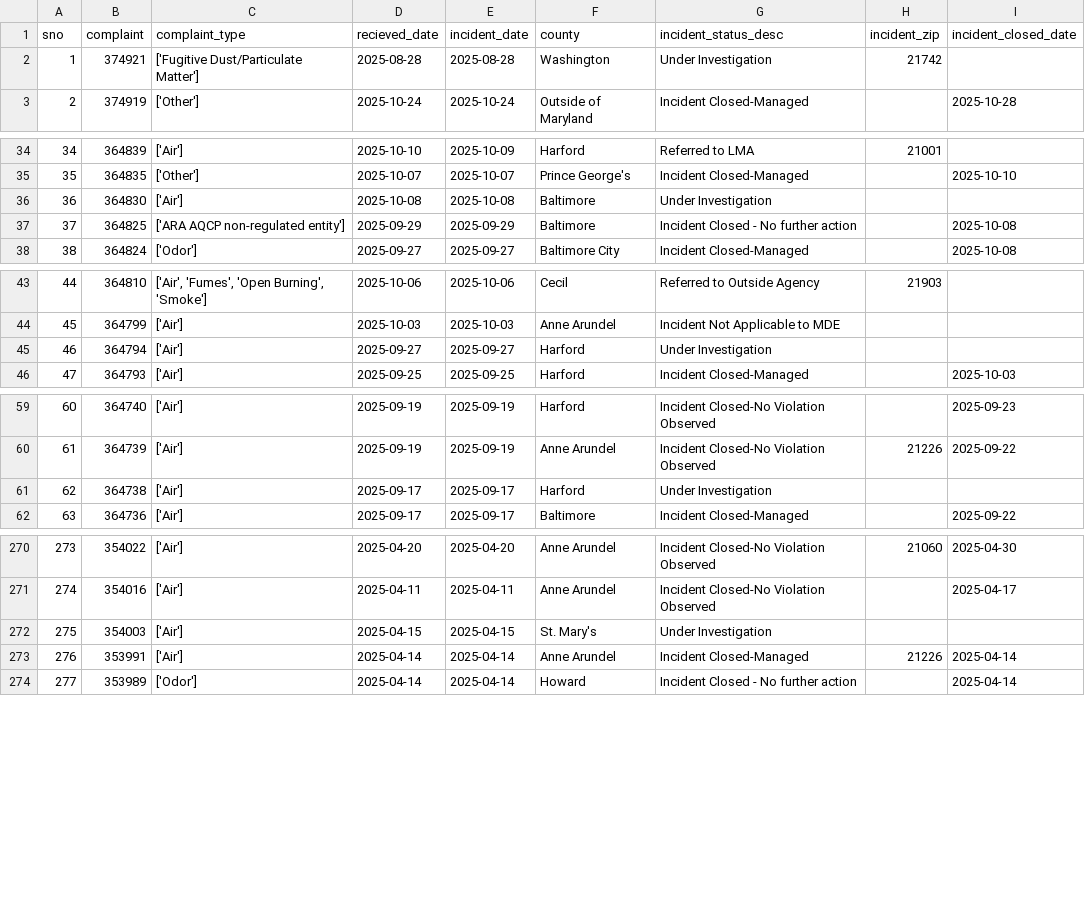
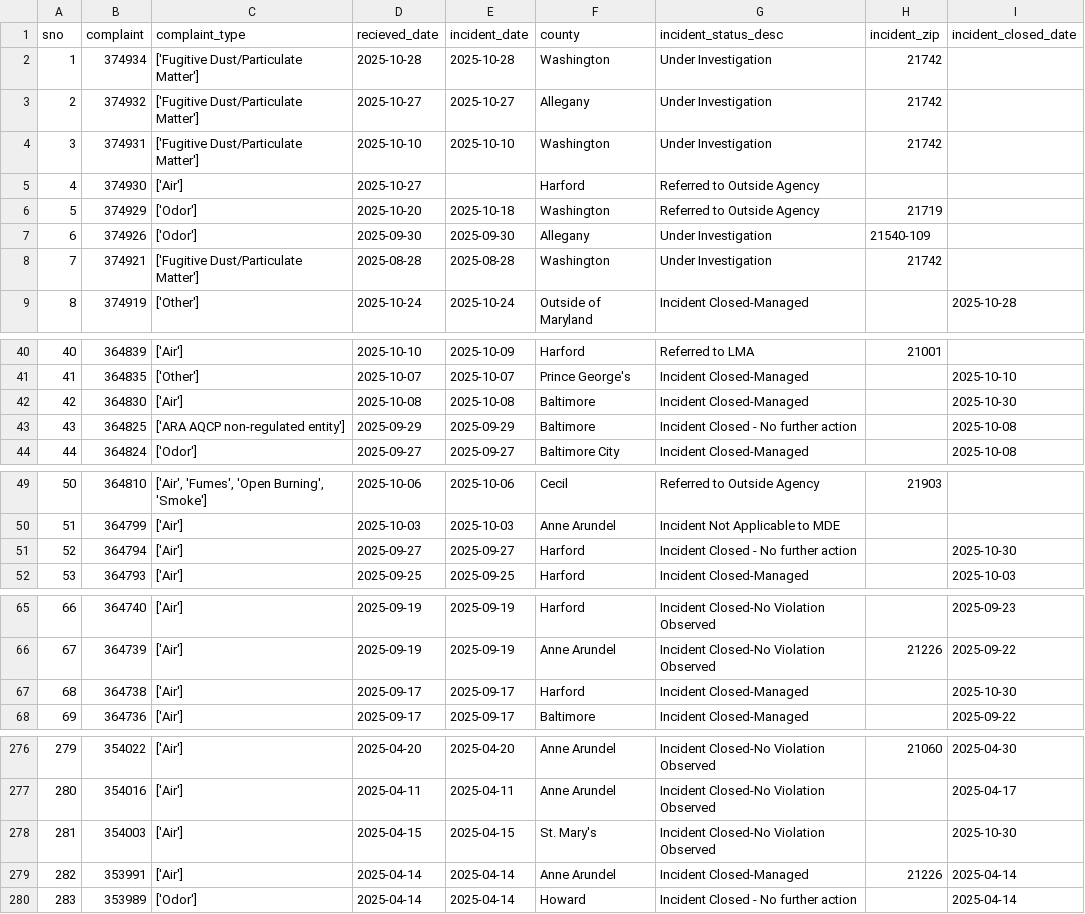
Before and after one commit to shmcminn/live-nicar-pipeline, a CSV file: exported_data/all_complaints.csv, drawn as a sheet; only a part is shown, gaps mark what is left out; addresses are those after the commit; the diff covers the shown part only; the diff names each change by its address in the sheet, - before the commit and + after, or states it on an @@ line.

Commit message:
Automated commit from GitHub Actions

```diff
--- a/exported_data/all_complaints.csv
+++ b/exported_data/all_complaints.csv
+row 2: 1 | 374934 | ['Fugitive Dust/Particulate Matter'] | 2025-10-28 | 2025-10-28 | Washington | Under Investigation | 21742
+row 3: 2 | 374932 | ['Fugitive Dust/Particulate Matter'] | 2025-10-27 | 2025-10-27 | Allegany | Under Investigation | 21742
+row 4: 3 | 374931 | ['Fugitive Dust/Particulate Matter'] | 2025-10-10 | 2025-10-10 | Washington | Under Investigation | 21742
+row 5: 4 | 374930 | ['Air'] | 2025-10-27 |  | Harford | Referred to Outside Agency
+row 6: 5 | 374929 | ['Odor'] | 2025-10-20 | 2025-10-18 | Washington | Referred to Outside Agency | 21719
+row 7: 6 | 374926 | ['Odor'] | 2025-09-30 | 2025-09-30 | Allegany | Under Investigation | 21540-109
@@ column A (sno) renumbered from row 8 down @@
-G42 (incident_status_desc): Under Investigation
+G42 (incident_status_desc): Incident Closed-Managed
-I42 (incident_closed_date): (empty)
+I42 (incident_closed_date): 2025-10-30
-G51 (incident_status_desc): Under Investigation
+G51 (incident_status_desc): Incident Closed - No further action
-I51 (incident_closed_date): (empty)
+I51 (incident_closed_date): 2025-10-30
-G67 (incident_status_desc): Under Investigation
+G67 (incident_status_desc): Incident Closed-Managed
-I67 (incident_closed_date): (empty)
+I67 (incident_closed_date): 2025-10-30
-G278 (incident_status_desc): Under Investigation
+G278 (incident_status_desc): Incident Closed-No Violation Observed
-I278 (incident_closed_date): (empty)
+I278 (incident_closed_date): 2025-10-30
```
Also changed, not shown: 2 edited cells elsewhere in this file, exported_data/complaint_type_frequency.csv, exported_data/county_frequency.csv, 1 other file.
